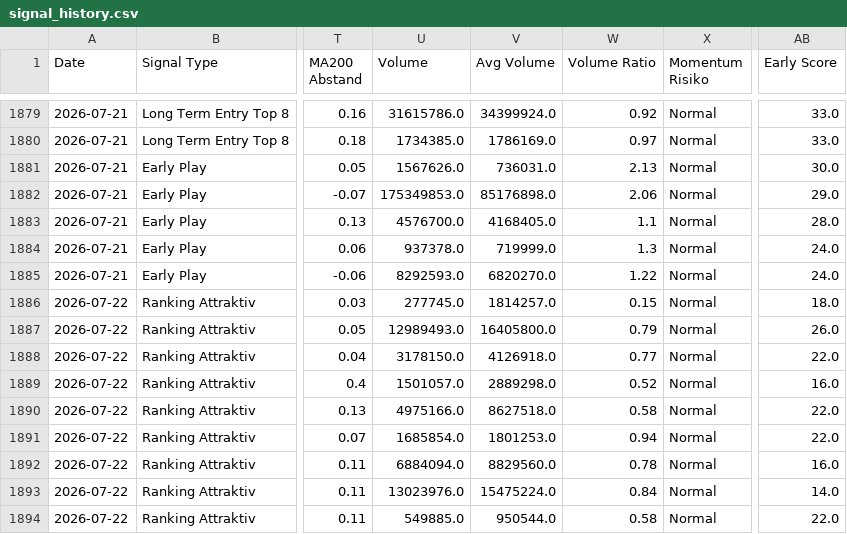
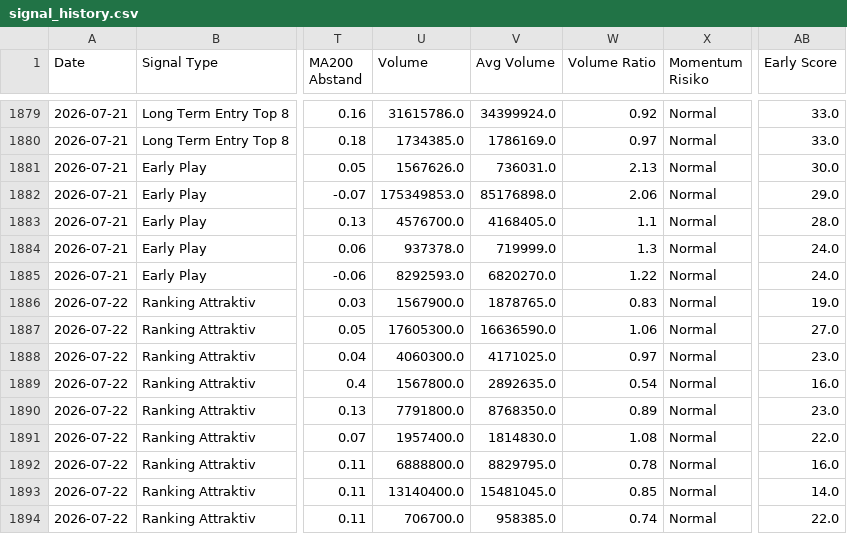
Before and after one commit to Rofino95/theme-tracker, a CSV file: signal_history.csv, drawn as a sheet; only a part is shown, gaps mark what is left out; the diff covers the shown part only; the diff names each change by its address in the sheet, - before the commit and + after, or states it on an @@ line.

```diff
--- a/signal_history.csv
+++ b/signal_history.csv
-U1886 (Volume): 277745.0
+U1886 (Volume): 1567900.0
-V1886 (Avg Volume): 1814257.0
+V1886 (Avg Volume): 1878765.0
-W1886 (Volume Ratio): 0.15
+W1886 (Volume Ratio): 0.83
-AB1886 (Early Score): 18.0
+AB1886 (Early Score): 19.0
-U1887 (Volume): 12989493.0
+U1887 (Volume): 17605300.0
-V1887 (Avg Volume): 16405800.0
+V1887 (Avg Volume): 16636590.0
-W1887 (Volume Ratio): 0.79
+W1887 (Volume Ratio): 1.06
-AB1887 (Early Score): 26.0
+AB1887 (Early Score): 27.0
-U1888 (Volume): 3178150.0
+U1888 (Volume): 4060300.0
-V1888 (Avg Volume): 4126918.0
+V1888 (Avg Volume): 4171025.0
-W1888 (Volume Ratio): 0.77
+W1888 (Volume Ratio): 0.97
-AB1888 (Early Score): 22.0
+AB1888 (Early Score): 23.0
-U1889 (Volume): 1501057.0
+U1889 (Volume): 1567800.0
-V1889 (Avg Volume): 2889298.0
+V1889 (Avg Volume): 2892635.0
-W1889 (Volume Ratio): 0.52
+W1889 (Volume Ratio): 0.54
-U1890 (Volume): 4975166.0
+U1890 (Volume): 7791800.0
-V1890 (Avg Volume): 8627518.0
+V1890 (Avg Volume): 8768350.0
-W1890 (Volume Ratio): 0.58
+W1890 (Volume Ratio): 0.89
-AB1890 (Early Score): 22.0
+AB1890 (Early Score): 23.0
-U1891 (Volume): 1685854.0
+U1891 (Volume): 1957400.0
-V1891 (Avg Volume): 1801253.0
+V1891 (Avg Volume): 1814830.0
-W1891 (Volume Ratio): 0.94
+W1891 (Volume Ratio): 1.08
-U1892 (Volume): 6884094.0
+U1892 (Volume): 6888800.0
-V1892 (Avg Volume): 8829560.0
+V1892 (Avg Volume): 8829795.0
-U1893 (Volume): 13023976.0
+U1893 (Volume): 13140400.0
-V1893 (Avg Volume): 15475224.0
+V1893 (Avg Volume): 15481045.0
-W1893 (Volume Ratio): 0.84
+W1893 (Volume Ratio): 0.85
-U1894 (Volume): 549885.0
+U1894 (Volume): 706700.0
-V1894 (Avg Volume): 950544.0
+V1894 (Avg Volume): 958385.0
-W1894 (Volume Ratio): 0.58
+W1894 (Volume Ratio): 0.74
```
Also changed, not shown: 3 added rows and 74 edited cells elsewhere in this file, theme_scores.csv, 1 other file.
